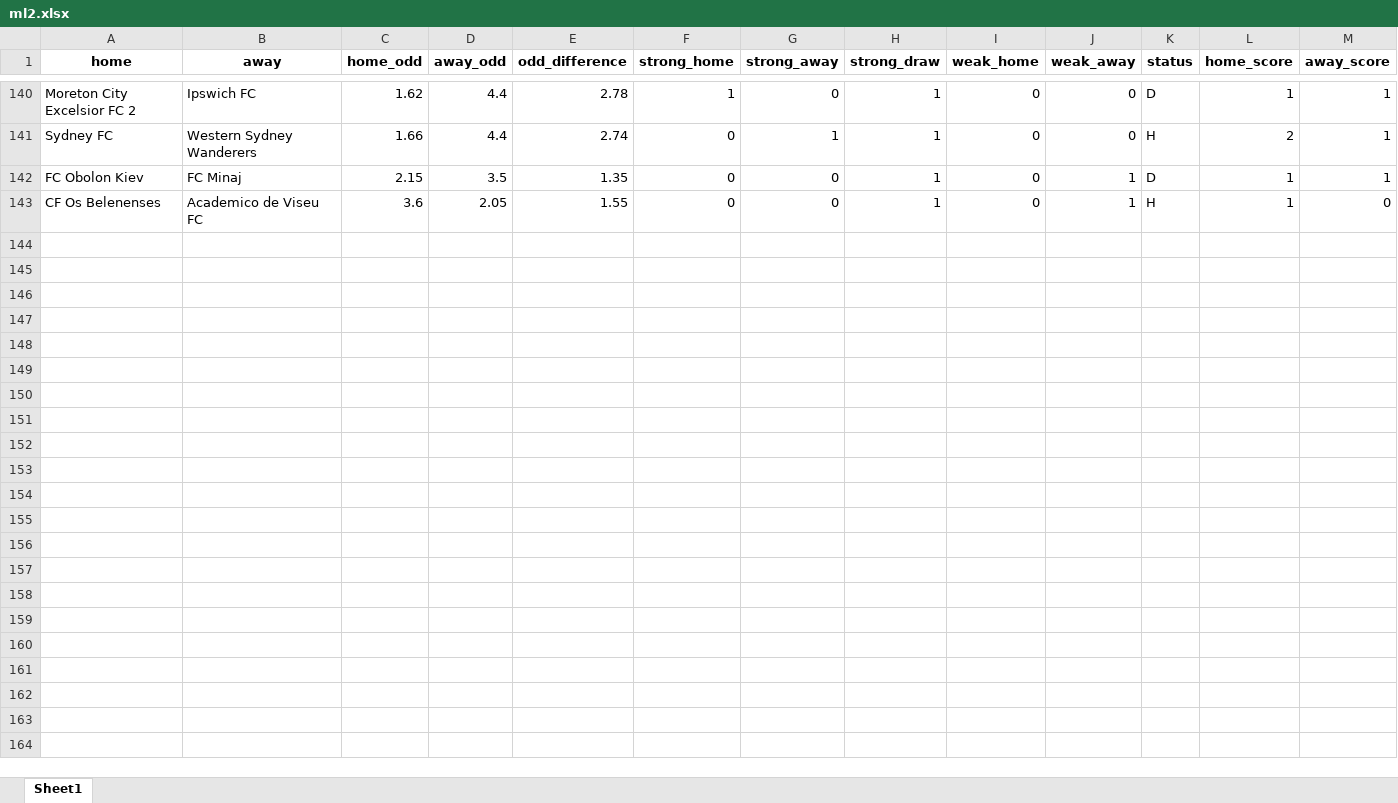
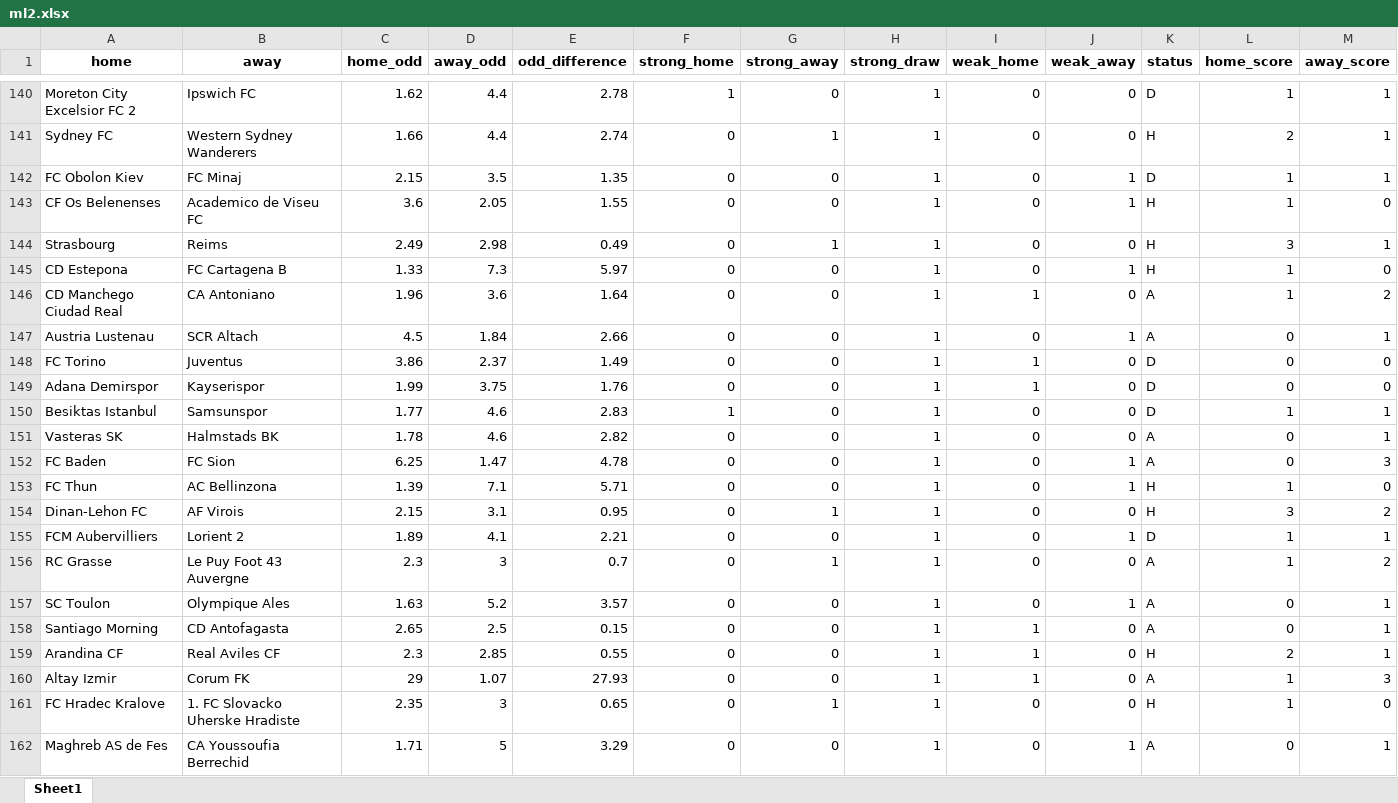
Before and after one commit to jbadonai/betting-predictions, an Excel workbook: ml2.xlsx, sheet Sheet1, drawn as a sheet; only a part is shown, gaps mark what is left out; values as stored, in another font and other column widths than the file's, no borders; the diff covers the shown part only; the diff names each change by its address in the sheet, - before the commit and + after, or states it on an @@ line.

```diff
--- a/ml2.xlsx (sheet Sheet1)
+++ b/ml2.xlsx (sheet Sheet1)
+row 144: Strasbourg | Reims | 2.49 | 2.98 | 0.49 | 0 | 1 | 1 | 0 | 0 | H | 3 | 1
+row 145: CD Estepona | FC Cartagena B | 1.33 | 7.3 | 5.97 | 0 | 0 | 1 | 0 | 1 | H | 1 | 0
+row 146: CD Manchego Ciudad Real | CA Antoniano | 1.96 | 3.6 | 1.64 | 0 | 0 | 1 | 1 | 0 | A | 1 | 2
+row 147: Austria Lustenau | SCR Altach | 4.5 | 1.84 | 2.66 | 0 | 0 | 1 | 0 | 1 | A | 0 | 1
+row 148: FC Torino | Juventus | 3.86 | 2.37 | 1.49 | 0 | 0 | 1 | 1 | 0 | D | 0 | 0
+row 149: Adana Demirspor | Kayserispor | 1.99 | 3.75 | 1.76 | 0 | 0 | 1 | 1 | 0 | D | 0 | 0
+row 150: Besiktas Istanbul | Samsunspor | 1.77 | 4.6 | 2.83 | 1 | 0 | 1 | 0 | 0 | D | 1 | 1
+row 151: Vasteras SK | Halmstads BK | 1.78 | 4.6 | 2.82 | 0 | 0 | 1 | 0 | 0 | A | 0 | 1
+row 152: FC Baden | FC Sion | 6.25 | 1.47 | 4.78 | 0 | 0 | 1 | 0 | 1 | A | 0 | 3
+row 153: FC Thun | AC Bellinzona | 1.39 | 7.1 | 5.71 | 0 | 0 | 1 | 0 | 1 | H | 1 | 0
+row 154: Dinan-Lehon FC | AF Virois | 2.15 | 3.1 | 0.95 | 0 | 1 | 1 | 0 | 0 | H | 3 | 2
+row 155: FCM Aubervilliers | Lorient 2 | 1.89 | 4.1 | 2.21 | 0 | 0 | 1 | 0 | 1 | D | 1 | 1
+row 156: RC Grasse | Le Puy Foot 43 Auvergne | 2.3 | 3 | 0.7 | 0 | 1 | 1 | 0 | 0 | A | 1 | 2
+row 157: SC Toulon | Olympique Ales | 1.63 | 5.2 | 3.57 | 0 | 0 | 1 | 0 | 1 | A | 0 | 1
+row 158: Santiago Morning | CD Antofagasta | 2.65 | 2.5 | 0.15 | 0 | 0 | 1 | 1 | 0 | A | 0 | 1
+row 159: Arandina CF | Real Aviles CF | 2.3 | 2.85 | 0.55 | 0 | 0 | 1 | 1 | 0 | H | 2 | 1
+row 160: Altay Izmir | Corum FK | 29 | 1.07 | 27.93 | 0 | 0 | 1 | 1 | 0 | A | 1 | 3
+row 161: FC Hradec Kralove | 1. FC Slovacko Uherske Hradiste | 2.35 | 3 | 0.65 | 0 | 1 | 1 | 0 | 0 | H | 1 | 0
+row 162: Maghreb AS de Fes | CA Youssoufia Berrechid | 1.71 | 5 | 3.29 | 0 | 0 | 1 | 0 | 1 | A | 0 | 1
```
Also changed, not shown: 45 added rows elsewhere in this sheet, datafile.xlsx, ml.xlsx, 23 other files.
